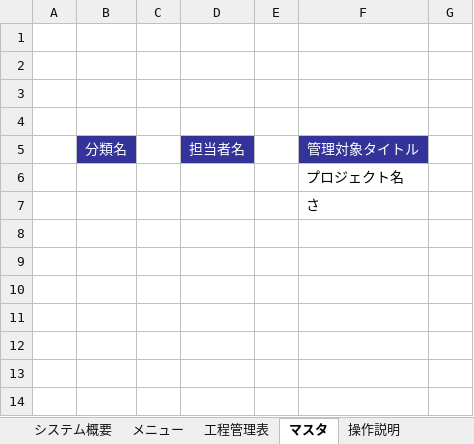
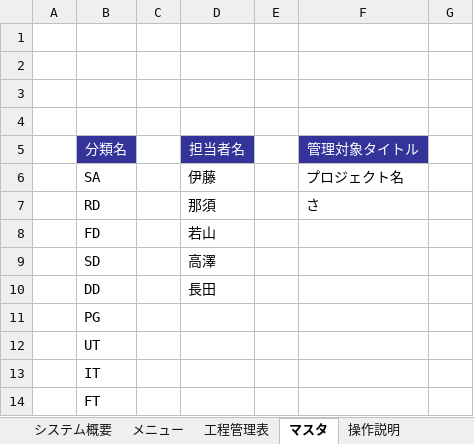
Before and after one commit to 7057547/RemoteMonitoringSystem, an Excel workbook: DOC/05作成資料/00開発計画書/【遠隔監視システム開発】WBS.xlsm, sheet マスタ, drawn as a sheet; values as stored, in another font and other column widths than the file's, no borders; charts and pictures and conditional formats not drawn; removed rows and columns are numbered as before the commit, all else as after; the diff names each change by its address in the sheet, - before the commit and + after, or states it on an @@ line.

```diff
--- a/DOC/05作成資料/00開発計画書/【遠隔監視システム開発】WBS.xlsm (sheet マスタ)
+++ b/DOC/05作成資料/00開発計画書/【遠隔監視システム開発】WBS.xlsm (sheet マスタ)
-row 6:  |  |  |  |  | プロジェクト名
-row 7:  |  |  |  |  | さ
+row 6:  | SA |  | 伊藤 |  | プロジェクト名
+row 7:  | RD |  | 那須 |  | さ
+row 8:  | FD |  | 若山
+row 9:  | SD |  | 高澤
+row 10:  | DD |  | 長田
+row 11:  | PG
+row 12:  | UT
+row 13:  | IT
+row 14:  | FT
```
Also changed, not shown: sheet 工程管理表.
